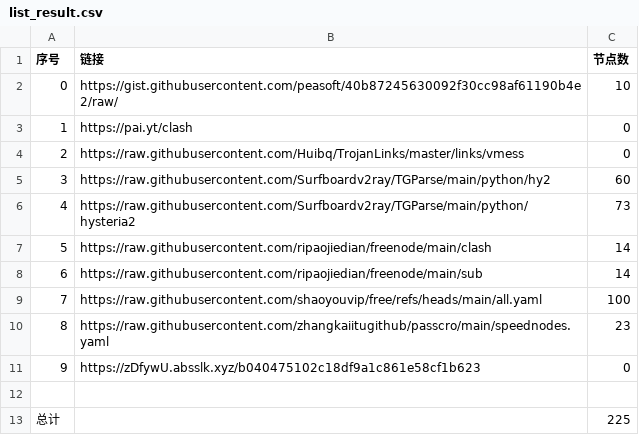
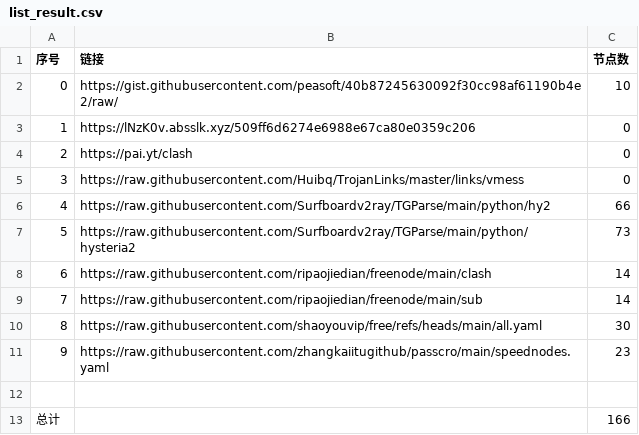
Before and after one commit to q13467982/NoMoreWalls, a CSV file: list_result.csv, drawn as a sheet; removed rows and columns are numbered as before the commit, all else as after; the diff names each change by its address in the sheet, - before the commit and + after, or states it on an @@ line.

```diff
--- a/list_result.csv
+++ b/list_result.csv
+row 3: 1 | https://lNzK0v.absslk.xyz/509ff6d6274e6988e67ca80e0359c206 | 0
@@ column A (序号) renumbered between rows 4 and 11 @@
-C6 (节点数): 60
+C6 (节点数): 66
-C10 (节点数): 100
+C10 (节点数): 30
-row 11: 9 | https://zDfywU.absslk.xyz/b040475102c18df9a1c861e58cf1b623 | 0
-C13 (节点数): 225
+C13 (节点数): 166
```
Also changed, not shown: 24 other files.
